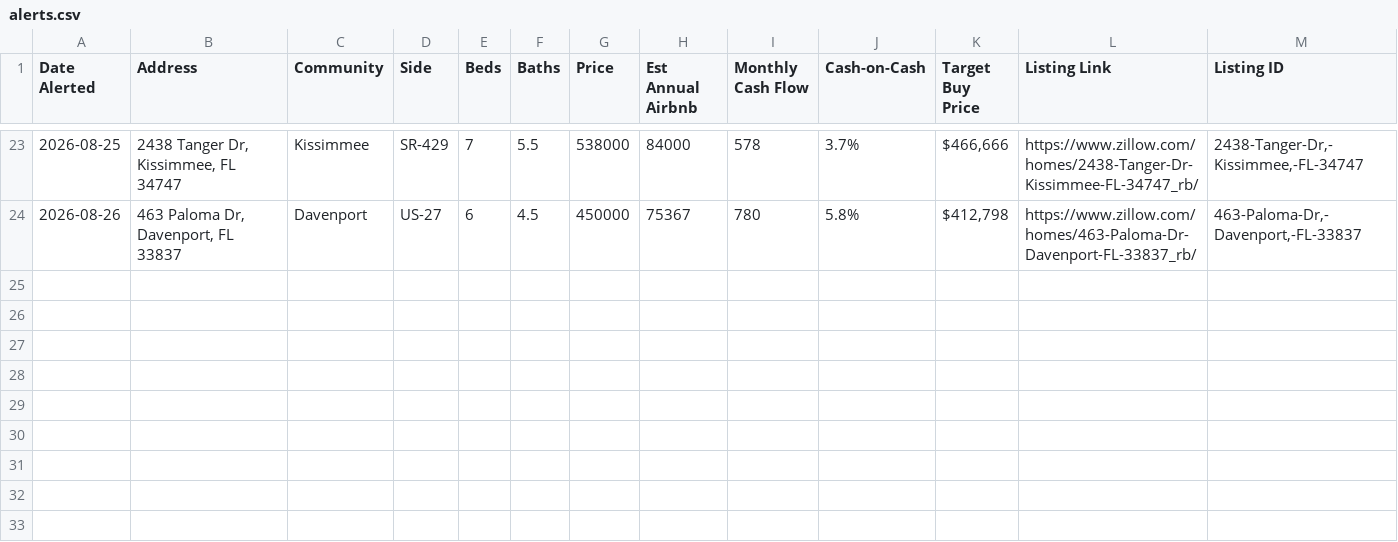
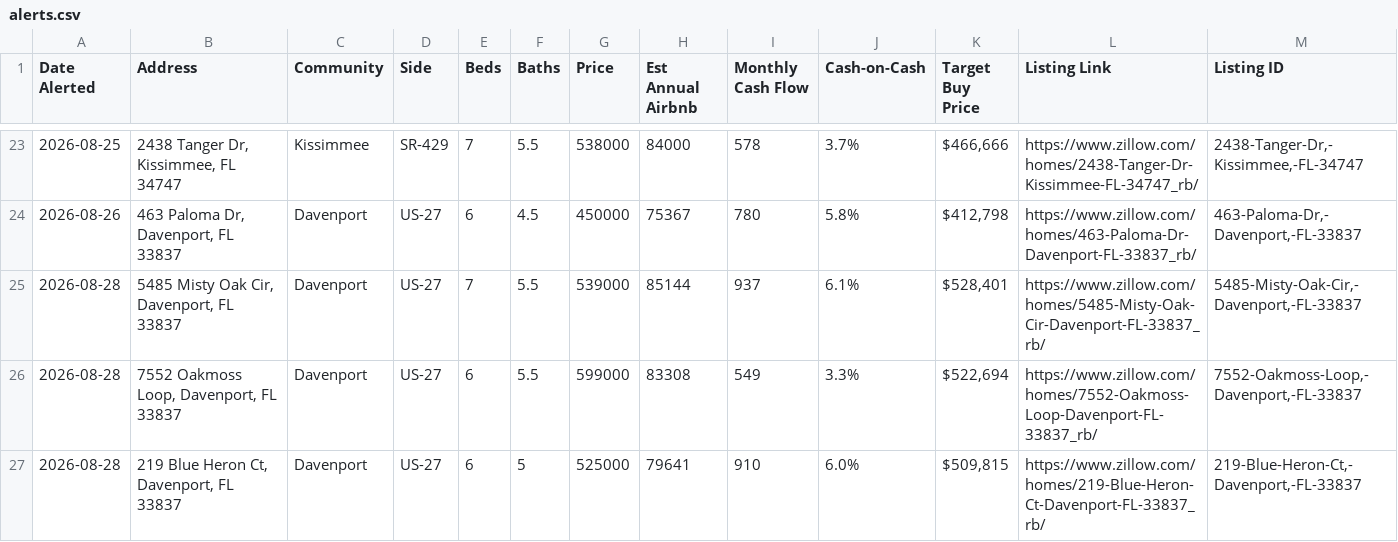
Before and after one commit to mjleo478/str-agent, a CSV file: alerts.csv, drawn as a sheet; only a part is shown, gaps mark what is left out; the diff names each change by its address in the sheet, - before the commit and + after, or states it on an @@ line.

Commit message:
Update live listings

```diff
--- a/alerts.csv
+++ b/alerts.csv
+row 25: 2026-08-28 | 5485 Misty Oak Cir, Davenport, FL 33837 | Davenport | US-27 | 7 | 5.5 | 539000 | 85144 | 937 | 6.1% | $528,401 | https://www.zillow.com/homes/5485-Misty-Oak-Cir-Davenport-FL-33837_rb/ | 5485-Misty-Oak-Cir,-Davenport,-FL-33837
+row 26: 2026-08-28 | 7552 Oakmoss Loop, Davenport, FL 33837 | Davenport | US-27 | 6 | 5.5 | 599000 | 83308 | 549 | 3.3% | $522,694 | https://www.zillow.com/homes/7552-Oakmoss-Loop-Davenport-FL-33837_rb/ | 7552-Oakmoss-Loop,-Davenport,-FL-33837
+row 27: 2026-08-28 | 219 Blue Heron Ct, Davenport, FL 33837 | Davenport | US-27 | 6 | 5 | 525000 | 79641 | 910 | 6.0% | $509,815 | https://www.zillow.com/homes/219-Blue-Heron-Ct-Davenport-FL-33837_rb/ | 219-Blue-Heron-Ct,-Davenport,-FL-33837
```
Also changed, not shown: 3 other files.
